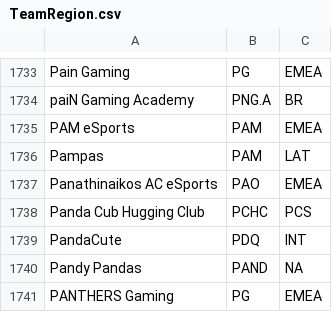
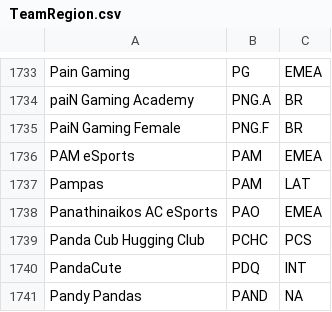
Before and after one commit to SzeWaiHo/UCDPA-SzeWaiHo, a CSV file: TeamRegion.csv, drawn as a sheet; only a part is shown, gaps mark what is left out; the shorter side is filled out with more unchanged rows; the diff names each change by its address in the sheet, - before the commit and + after, or states it on an @@ line.

```diff
--- a/TeamRegion.csv
+++ b/TeamRegion.csv
+row 1735: PaiN Gaming Female | PNG.F | BR
```
Also changed, not shown: 12 other files.
